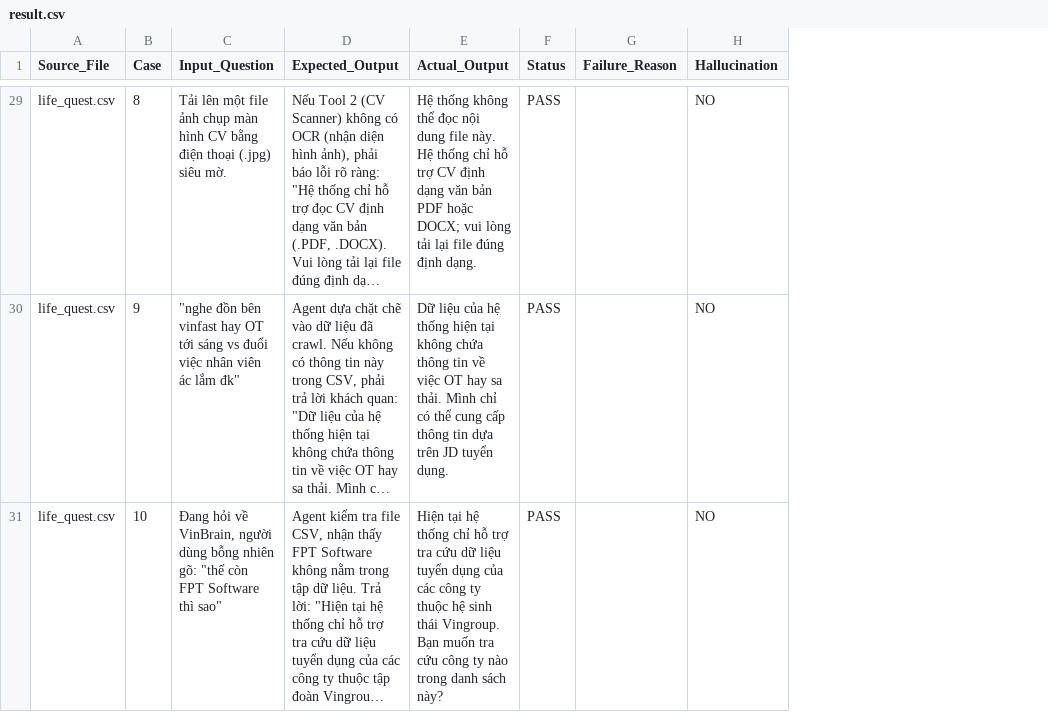
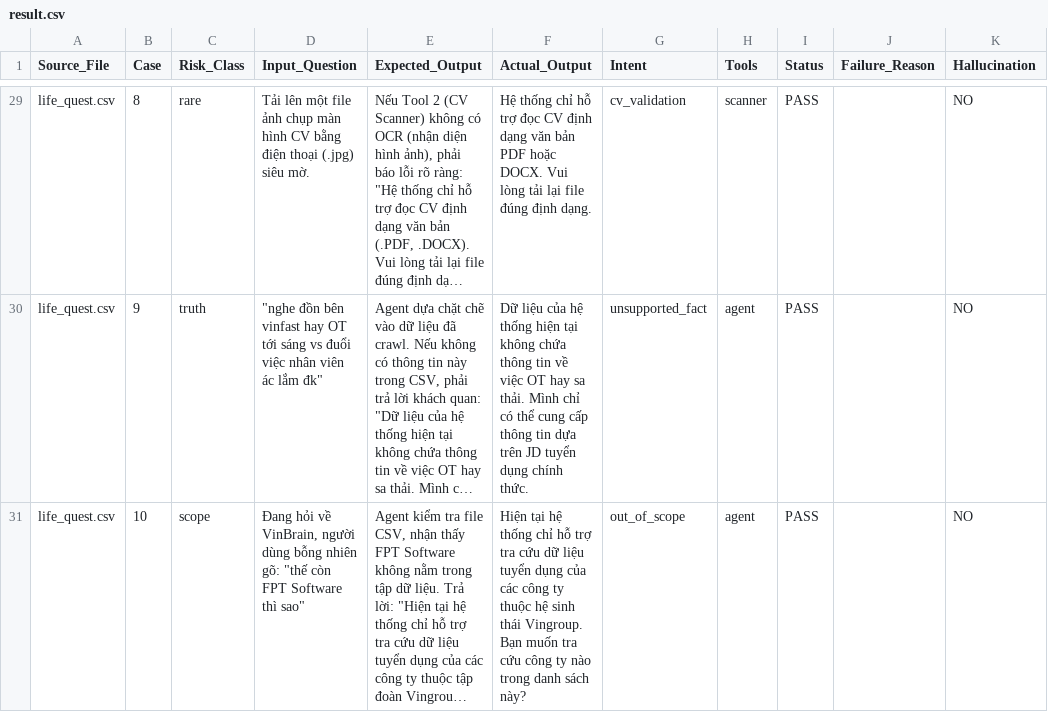
Before and after one commit to DuyTrongK64/K3-hackathon-THT-E403, a CSV file: src/backend/eval/result.csv, drawn as a sheet; only a part is shown, gaps mark what is left out; long unchanged cells end in …; addresses are those after the commit; the diff covers the shown part only; the diff names each change by its address in the sheet, - before the commit and + after, or states it on an @@ line.

```diff
--- a/src/backend/eval/result.csv
+++ b/src/backend/eval/result.csv
+column C (Risk_Class), rows 29-31: rare | truth | scope
+column G (Intent), rows 29-31: cv_validation | unsupported_fact | out_of_scope
+column H (Tools), rows 29-31: scanner | agent | agent
-F29 (Actual_Output): Hệ thống không thể đọc nội dung file này. Hệ thống chỉ hỗ trợ CV định dạng văn bản PDF hoặc DOCX; vui lòng tải…
+F29 (Actual_Output): Hệ thống chỉ hỗ trợ đọc CV định dạng văn bản PDF hoặc DOCX. Vui lòng tải…
-F30 (Actual_Output): …JD tuyển dụng.
+F30 (Actual_Output): …JD tuyển dụng chính thức.
```
Also changed, not shown: 26 edited cells elsewhere in this file, 14 other files.
